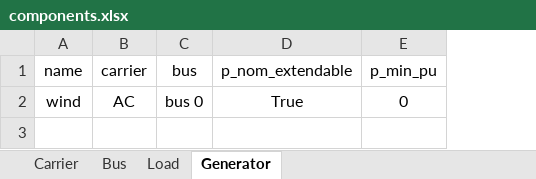
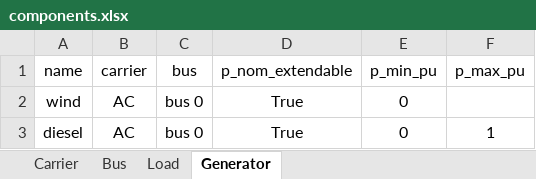
Before and after one commit to SPSUnipi/SMSpp_builder, an Excel workbook: data/microgrid/components.xlsx, sheet Generator, drawn as a sheet; values as stored, in another font and other column widths than the file's, no borders; the diff names each change by its address in the sheet, - before the commit and + after, or states it on an @@ line.

Commit message:
Tested for ThermalUnitBlock and set on dimensions
- Network taken from Excel (useful in test phase)
- Trasnformation of generators in dictionaries ready to be read (still to test on the other components, similar approach)
- Still to add documentation

```diff
--- a/data/microgrid/components.xlsx (sheet Generator)
+++ b/data/microgrid/components.xlsx (sheet Generator)
+column F (p_max_pu), empty
+row 3: diesel | AC | bus 0 | True | 0 | 1
```
Also changed, not shown: data/microgrid/costs.xlsx, 1 other file.
